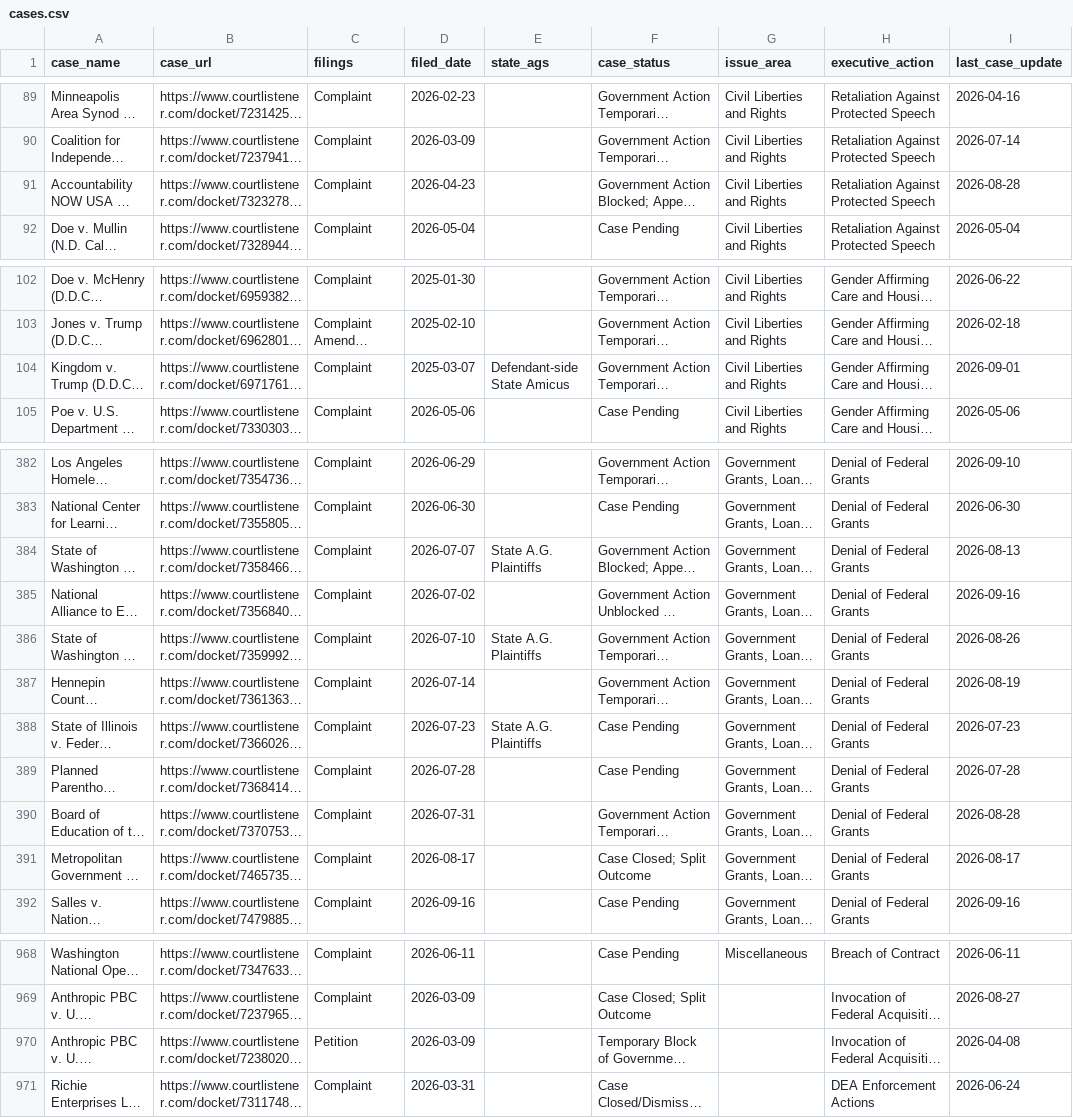
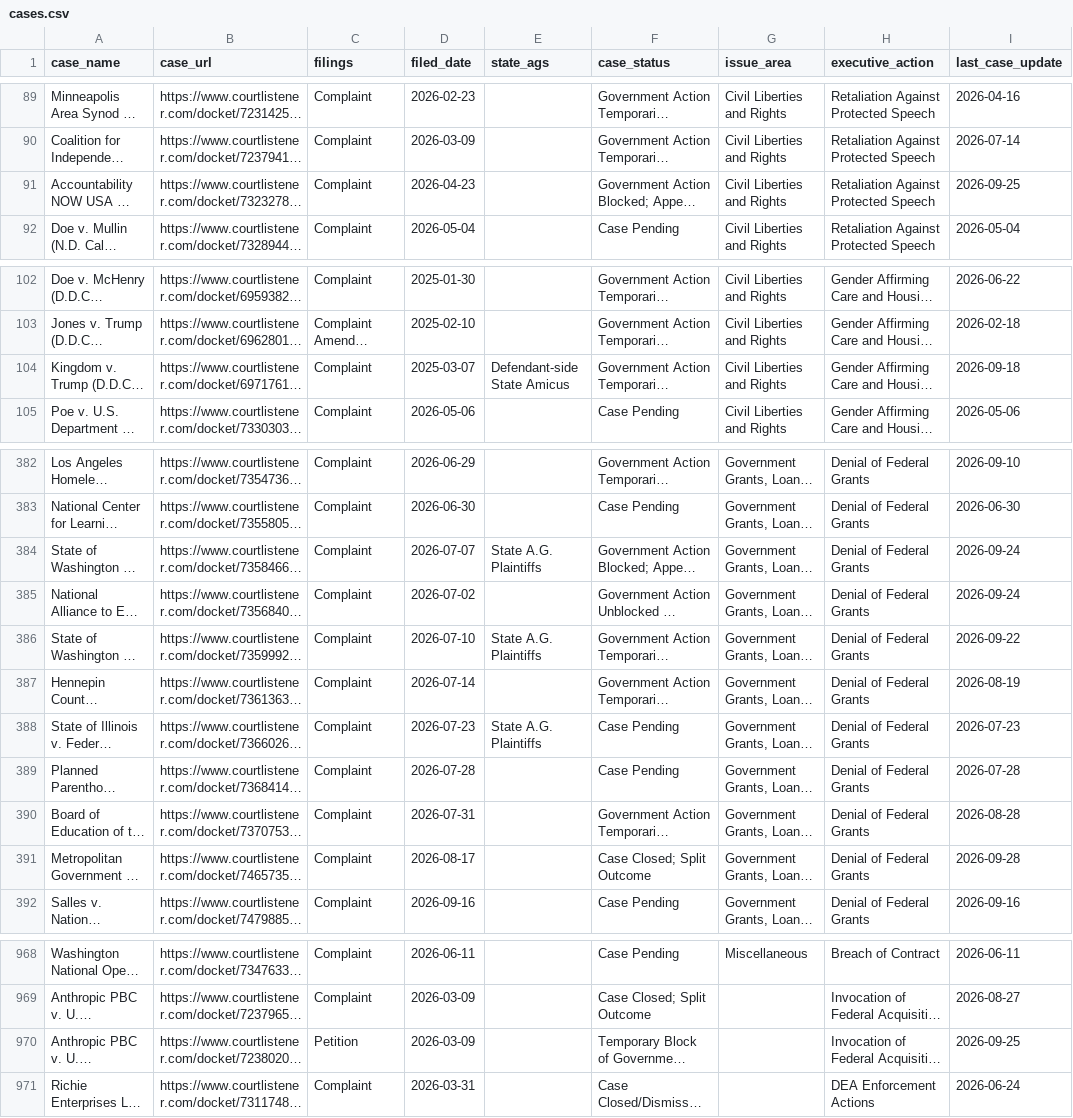
Before and after one commit to thecarsun/LC-TAA, a CSV file: data/processed/cases.csv, drawn as a sheet; only a part is shown, gaps mark what is left out; long unchanged cells end in …; the diff names each change by its address in the sheet, - before the commit and + after, or states it on an @@ line.

Commit message:
Automated data update Wed 09/30/2026

```diff
--- a/data/processed/cases.csv
+++ b/data/processed/cases.csv
-I91 (last_case_update): 2026-08-28
+I91 (last_case_update): 2026-09-25
-I104 (last_case_update): 2026-09-01
+I104 (last_case_update): 2026-09-18
-I384 (last_case_update): 2026-08-13
+I384 (last_case_update): 2026-09-24
-I385 (last_case_update): 2026-09-16
+I385 (last_case_update): 2026-09-24
-I386 (last_case_update): 2026-08-26
+I386 (last_case_update): 2026-09-22
-I391 (last_case_update): 2026-08-17
+I391 (last_case_update): 2026-09-28
-I970 (last_case_update): 2026-04-08
+I970 (last_case_update): 2026-09-25
```
Also changed, not shown: 1 other file.
